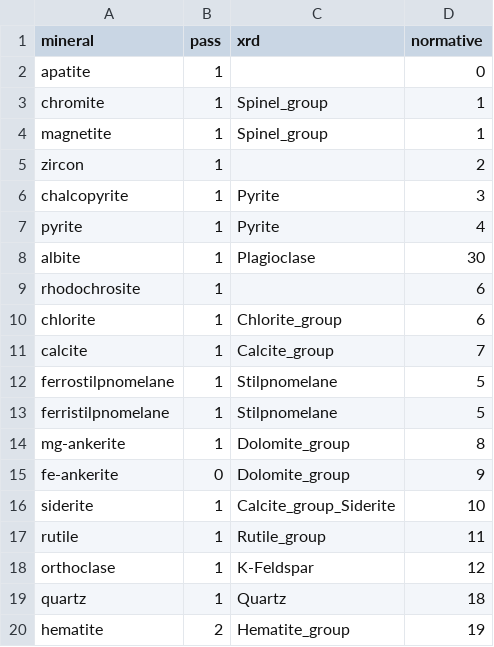
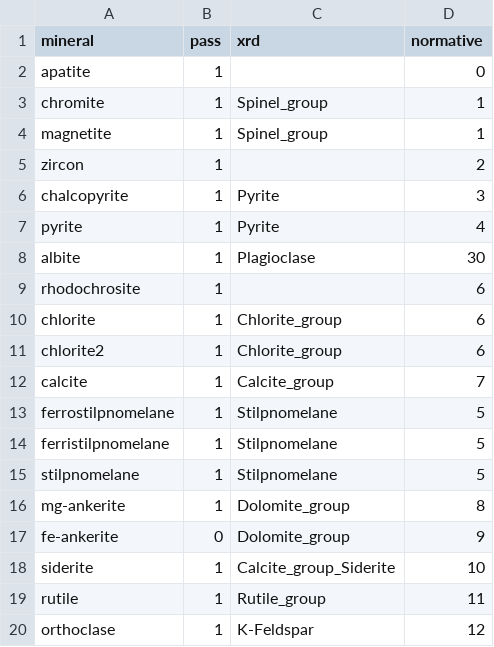
Before and after one commit to fmgben/IBStilpnomelane, a CSV file: reference/selected_minerals.csv, drawn as a sheet; only a part is shown; the shorter side is filled out with more unchanged rows; the diff names each change by its address in the sheet, - before the commit and + after, or states it on an @@ line.

```diff
--- a/reference/selected_minerals.csv
+++ b/reference/selected_minerals.csv
+row 11: chlorite2 | 1 | Chlorite_group | 6
+row 15: stilpnomelane | 1 | Stilpnomelane | 5
```
Also changed, not shown: reference/mineral_to_xrd.csv, reference/minerals.csv, 3 other files.
